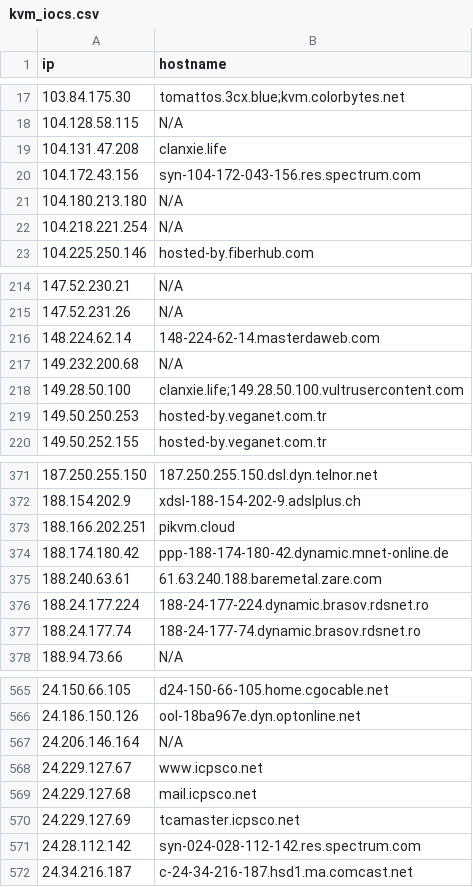
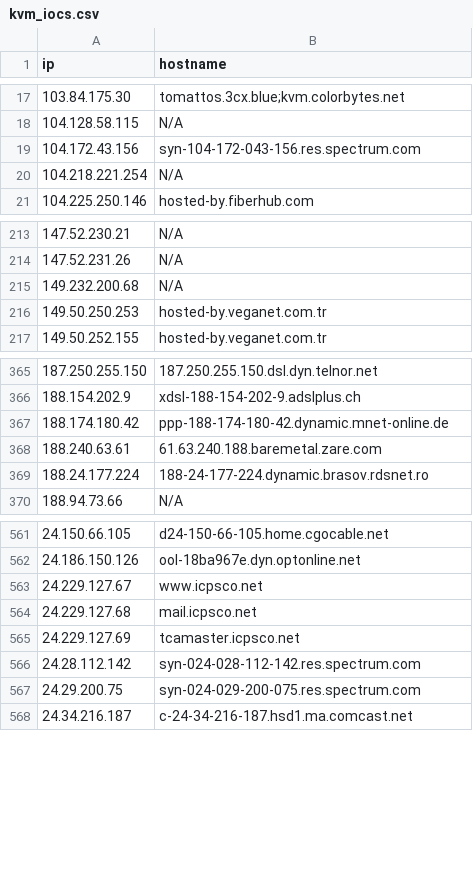
Before and after one commit to u5506878717-glitch/IP-KVM-IPs, a CSV file: kvm_iocs.csv, drawn as a sheet; only a part is shown, gaps mark what is left out; removed rows and columns are numbered as before the commit, all else as after; the diff covers the shown part only; the diff names each change by its address in the sheet, - before the commit and + after, or states it on an @@ line.

```diff
--- a/kvm_iocs.csv
+++ b/kvm_iocs.csv
-row 19: 104.131.47.208 | clanxie.life
-row 21: 104.180.213.180 | N/A
-row 216: 148.224.62.14 | 148-224-62-14.masterdaweb.com
-row 218: 149.28.50.100 | clanxie.life;149.28.50.100.vultrusercontent.com
-row 373: 188.166.202.251 | pikvm.cloud
-row 377: 188.24.177.74 | 188-24-177-74.dynamic.brasov.rdsnet.ro
-row 567: 24.206.146.164 | N/A
+row 567: 24.29.200.75 | syn-024-029-200-075.res.spectrum.com
```
Also changed, not shown: 15 added rows, 14 removed rows and 3 edited cells elsewhere in this file.
